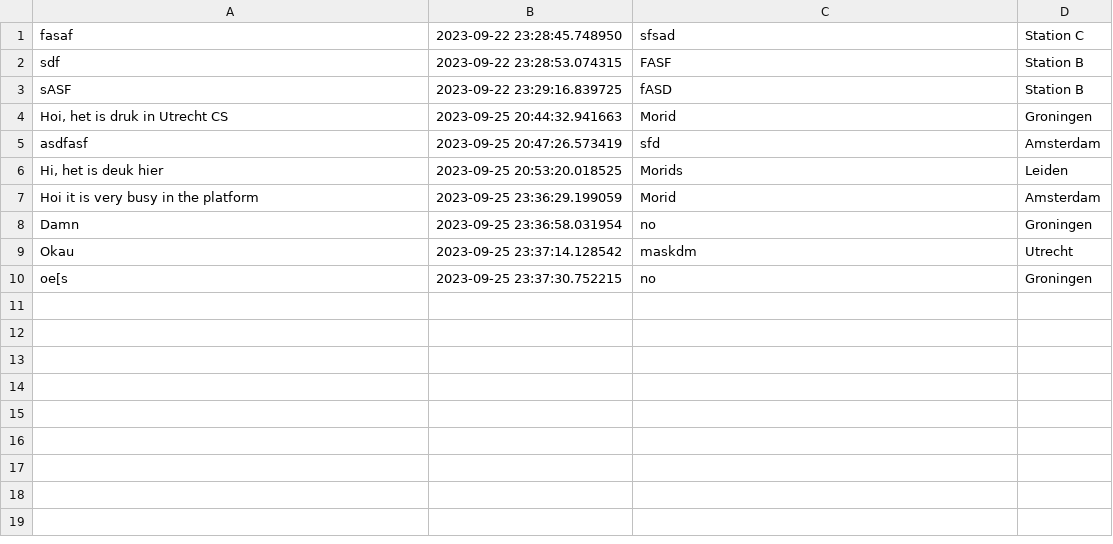
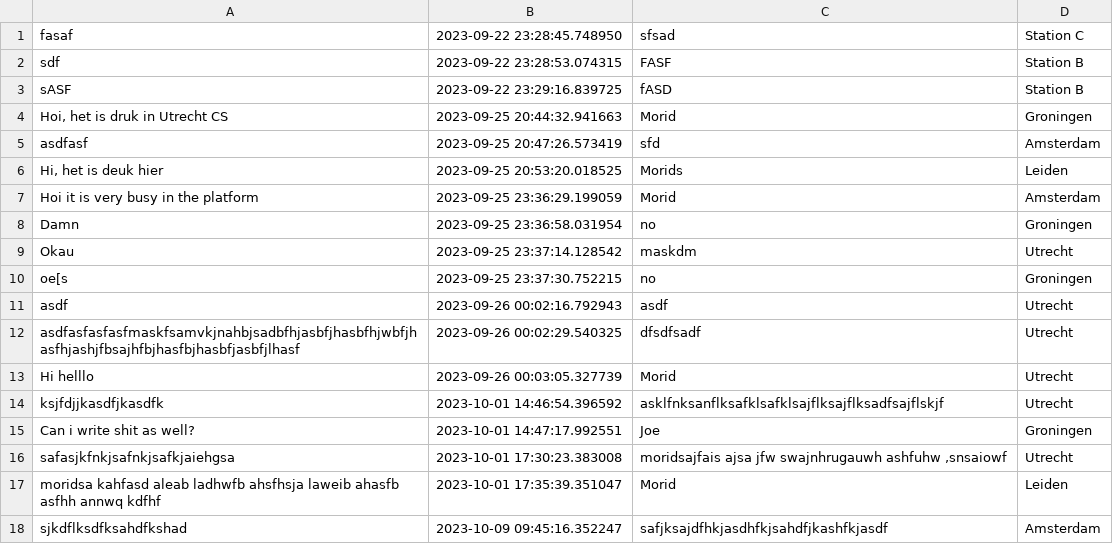
Before and after one commit to AMorid/AMorid, a CSV file: messages.csv, drawn as a sheet.

```diff
--- a/messages.csv
+++ b/messages.csv
@@ -10 +10,9 @@ Okau ,2023-09-25 23:37:14.128542,maskdm,Utrecht
 oe[s,2023-09-25 23:37:30.752215,no,Groningen
+asdf,2023-09-26 00:02:16.792943,asdf,Utrecht
+asdfasfasfasfmaskfsamvkjnahbjsadbfhjasbfjhasbfhjwbfjhasfhjashjfbsajhfbjhasfbjhasbfjasbfjlhasf,2023-09-26 00:02:29.540325,dfsdfsadf,Utrecht
+Hi helllo,2023-09-26 00:03:05.327739,Morid,Utrecht
+ ksjfdjjkasdfjkasdfk,2023-10-01 14:46:54.396592,asklfnksanflksafklsafklsajflksajflksadfsajflskjf,Utrecht
+Can i write shit as well?,2023-10-01 14:47:17.992551,Joe,Groningen
+safasjkfnkjsafnkjsafkjaiehgsa,2023-10-01 17:30:23.383008,"moridsajfais ajsa jfw swajnhrugauwh ashfuhw ,snsaiowf",Utrecht
+moridsa kahfasd aleab ladhwfb ahsfhsja laweib ahasfb asfhh annwq kdfhf,2023-10-01 17:35:39.351047,Morid ,Leiden
+sjkdflksdfksahdfkshad,2023-10-09 09:45:16.352247,safjksajdfhkjasdhfkjsahdfjkashfkjasdf,Amsterdam
```
Also changed, not shown: 3 other files.
